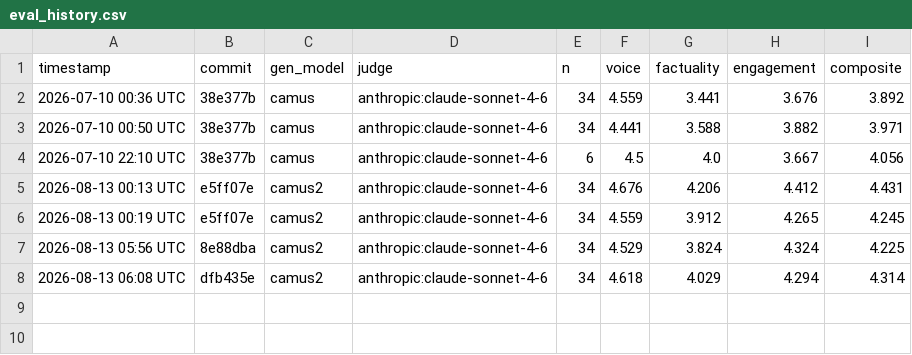
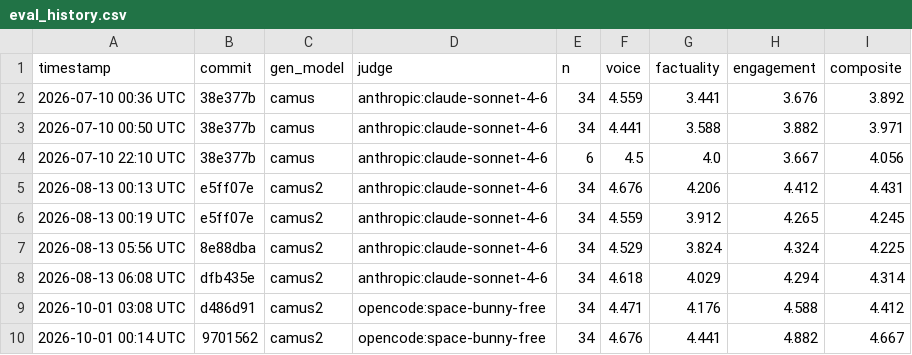
Before and after one commit to RafatH0ssain/camus-gpt, a CSV file: eval/eval_history.csv, drawn as a sheet; the diff names each change by its address in the sheet, - before the commit and + after, or states it on an @@ line.

Commit message:
Record OpenCode-judged camus2 baseline (two runs)

```diff
--- a/eval/eval_history.csv
+++ b/eval/eval_history.csv
+row 9: 2026-10-01 03:08 UTC | d486d91 | camus2 | opencode:space-bunny-free | 34 | 4.471 | 4.176 | 4.588 | 4.412
+row 10: 2026-10-01 00:14 UTC | 9701562 | camus2 | opencode:space-bunny-free | 34 | 4.676 | 4.441 | 4.882 | 4.667
```
Also changed, not shown: 3 other files.
